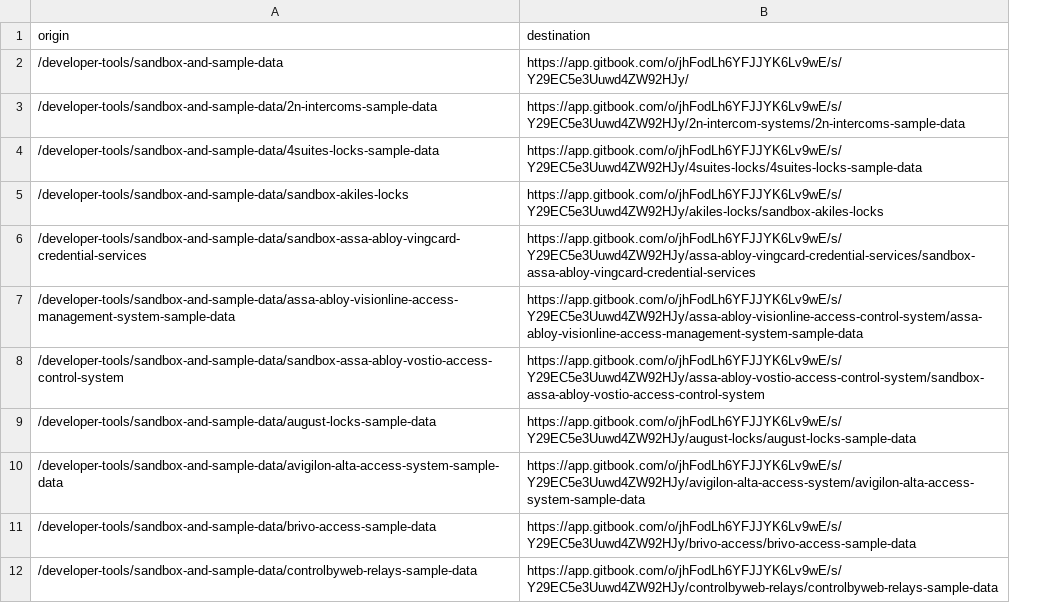
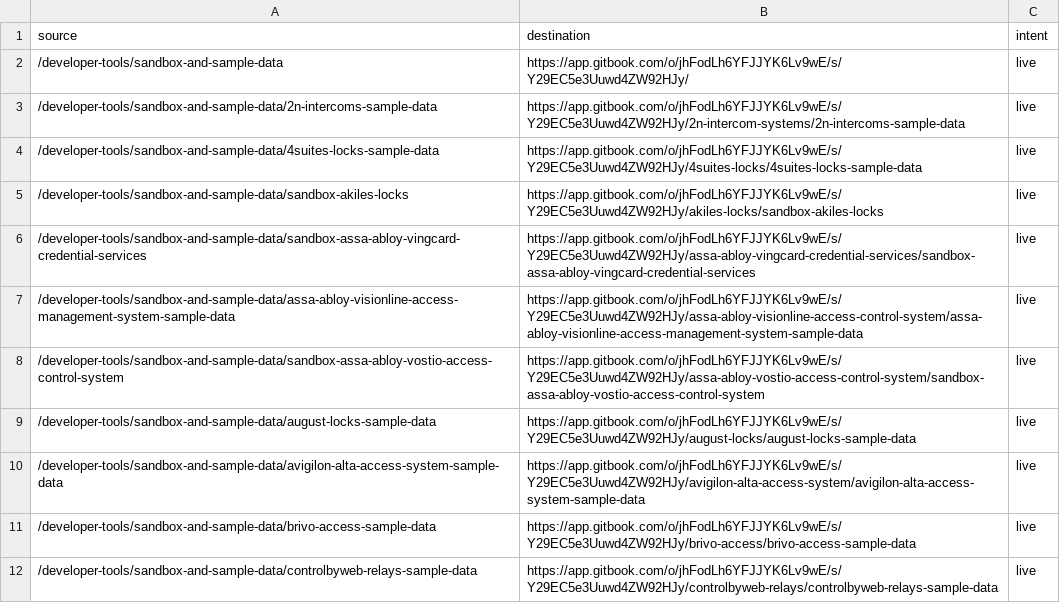
Before and after one commit to seamapi/docs, a CSV file: gitbook-cross-site-redirects.csv, drawn as a sheet; only a part is shown; the diff names each change by its address in the sheet, - before the commit and + after, or states it on an @@ line.

```diff
--- a/gitbook-cross-site-redirects.csv
+++ b/gitbook-cross-site-redirects.csv
+column C (intent), rows 2-12: all live
-A1: origin
+A1: source
```
